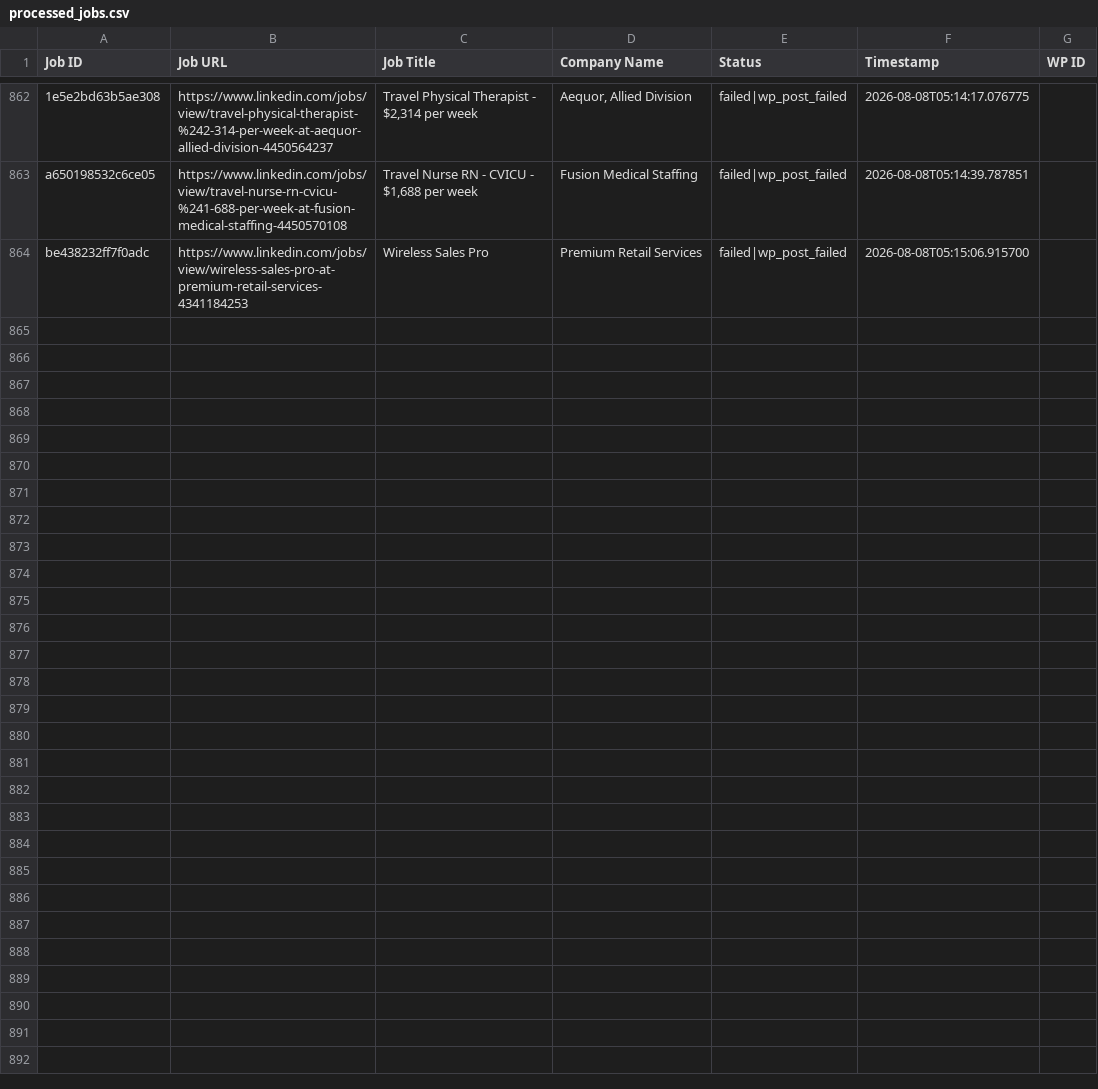
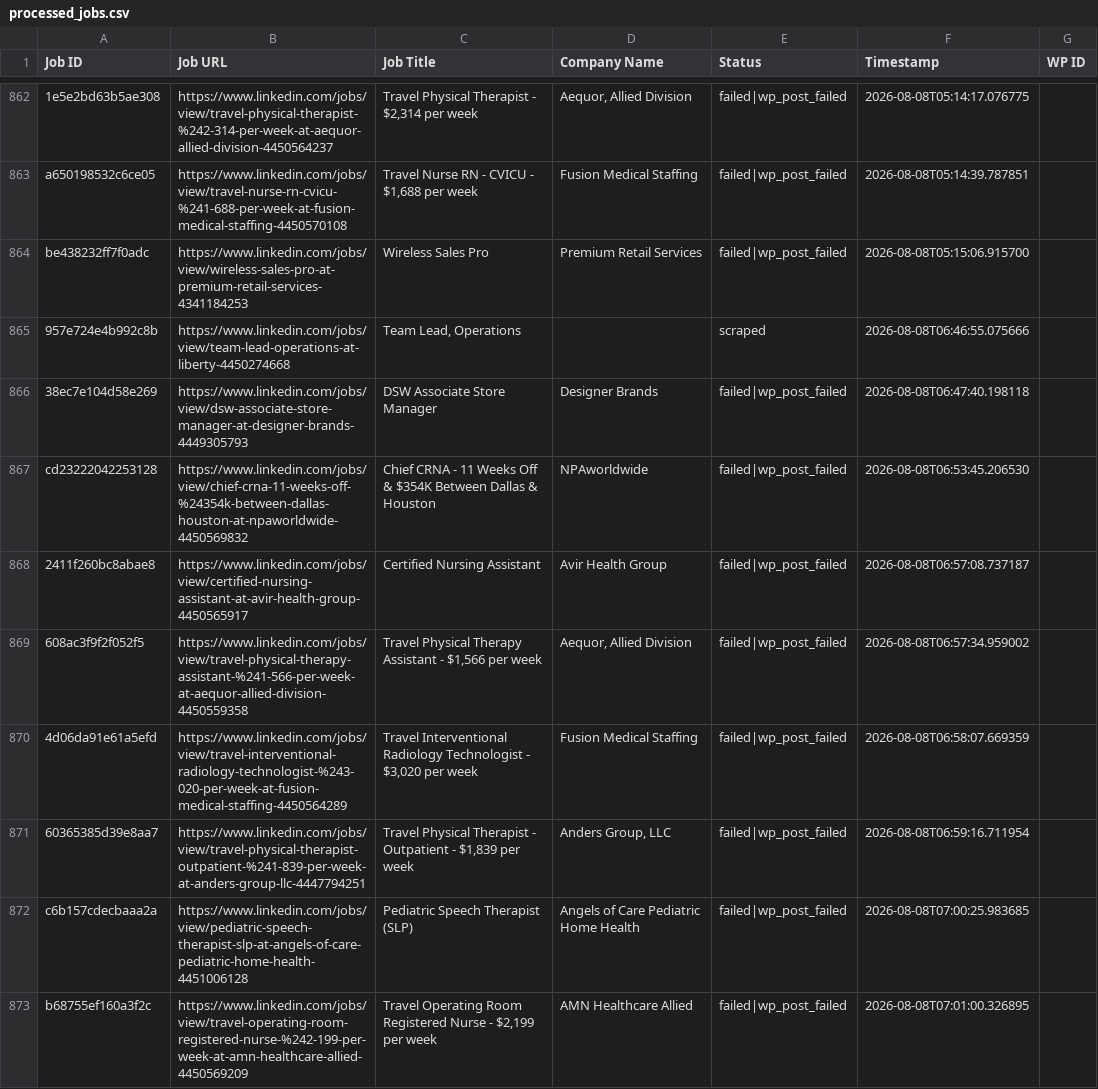
Before and after one commit to vindoky/ps, a CSV file: processed_jobs.csv, drawn as a sheet; only a part is shown, gaps mark what is left out.

```diff
--- a/processed_jobs.csv
+++ b/processed_jobs.csv
@@ -864 +864,10 @@ a650198532c6ce05,https://www.linkedin.com/jobs/view/travel-nurse-rn-cvicu-%241-6
 be438232ff7f0adc,https://www.linkedin.com/jobs/view/wireless-sales-pro-at-premium-retail-services-4341184253,Wireless Sales Pro,Premium Retail Services,failed|wp_post_failed,2026-08-08T05:15:06.915700,
+957e724e4b992c8b,https://www.linkedin.com/jobs/view/team-lead-operations-at-liberty-4450274668,"Team Lead, Operations",,scraped,2026-08-08T06:46:55.075666,
+38ec7e104d58e269,https://www.linkedin.com/jobs/view/dsw-associate-store-manager-at-designer-brands-4449305793,DSW Associate Store Manager,Designer Brands,failed|wp_post_failed,2026-08-08T06:47:40.198118,
+cd23222042253128,https://www.linkedin.com/jobs/view/chief-crna-11-weeks-off-%24354k-between-dallas-houston-at-npaworldwide-4450569832,Chief CRNA - 11 Weeks Off & $354K Between Dallas & Houston,NPAworldwide,failed|wp_post_failed,2026-08-08T06:53:45.206530,
+2411f260bc8abae8,https://www.linkedin.com/jobs/view/certified-nursing-assistant-at-avir-health-group-4450565917,Certified Nursing Assistant,Avir Health Group,failed|wp_post_failed,2026-08-08T06:57:08.737187,
+608ac3f9f2f052f5,https://www.linkedin.com/jobs/view/travel-physical-therapy-assistant-%241-566-per-week-at-aequor-allied-division-4450559358,"Travel Physical Therapy Assistant - $1,566 per week","Aequor, Allied Division",failed|wp_post_failed,2026-08-08T06:57:34.959002,
+4d06da91e61a5efd,https://www.linkedin.com/jobs/view/travel-interventional-radiology-technologist-%243-020-per-week-at-fusion-medical-staffing-4450564289,"Travel Interventional Radiology Technologist - $3,020 per week",Fusion Medical Staffing,failed|wp_post_failed,2026-08-08T06:58:07.669359,
+60365385d39e8aa7,https://www.linkedin.com/jobs/view/travel-physical-therapist-outpatient-%241-839-per-week-at-anders-group-llc-4447794251,"Travel Physical Therapist - Outpatient - $1,839 per week","Anders Group, LLC",failed|wp_post_failed,2026-08-08T06:59:16.711954,
+c6b157cdecbaaa2a,https://www.linkedin.com/jobs/view/pediatric-speech-therapist-slp-at-angels-of-care-pediatric-home-health-4451006128,Pediatric Speech Therapist (SLP),Angels of Care Pediatric Home Health,failed|wp_post_failed,2026-08-08T07:00:25.983685,
+b68755ef160a3f2c,https://www.linkedin.com/jobs/view/travel-operating-room-registered-nurse-%242-199-per-week-at-amn-healthcare-allied-4450569209,"Travel Operating Room Registered Nurse - $2,199 per week",AMN Healthcare Allied,failed|wp_post_failed,2026-08-08T07:01:00.326895,
```
